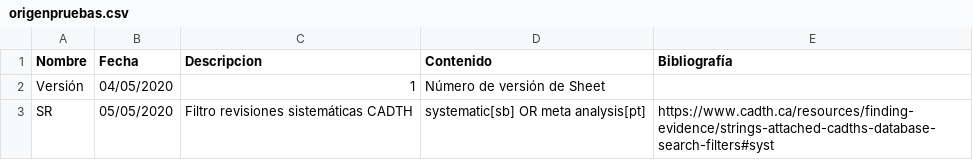
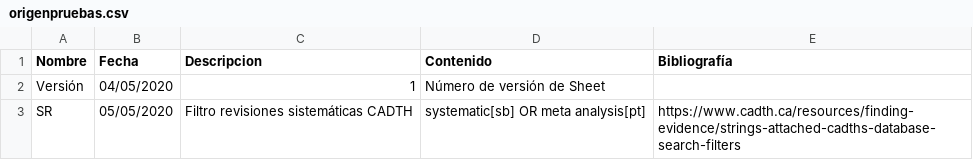
Before and after one commit to ernestobarrera/GoogleSheetPubMed, a CSV file: origenpruebas.csv, drawn as a sheet.

Commit message:
Update origenpruebas.csv

```diff
--- a/origenpruebas.csv
+++ b/origenpruebas.csv
@@ -2,2 +2,2 @@ Nombre,Fecha,Descripcion,Contenido,Bibliografía
 "Versión","04/05/2020","1","Número de versión de Sheet",""
-"SR","05/05/2020","Filtro revisiones sistemáticas CADTH","systematic[sb] OR meta analysis[pt]","https://www.cadth.ca/resources/finding-evidence/strings-attached-cadths-database-search-filters#syst"
+"SR","05/05/2020","Filtro revisiones sistemáticas CADTH","systematic[sb] OR meta analysis[pt]","https://www.cadth.ca/resources/finding-evidence/strings-attached-cadths-database-search-filters "
```
